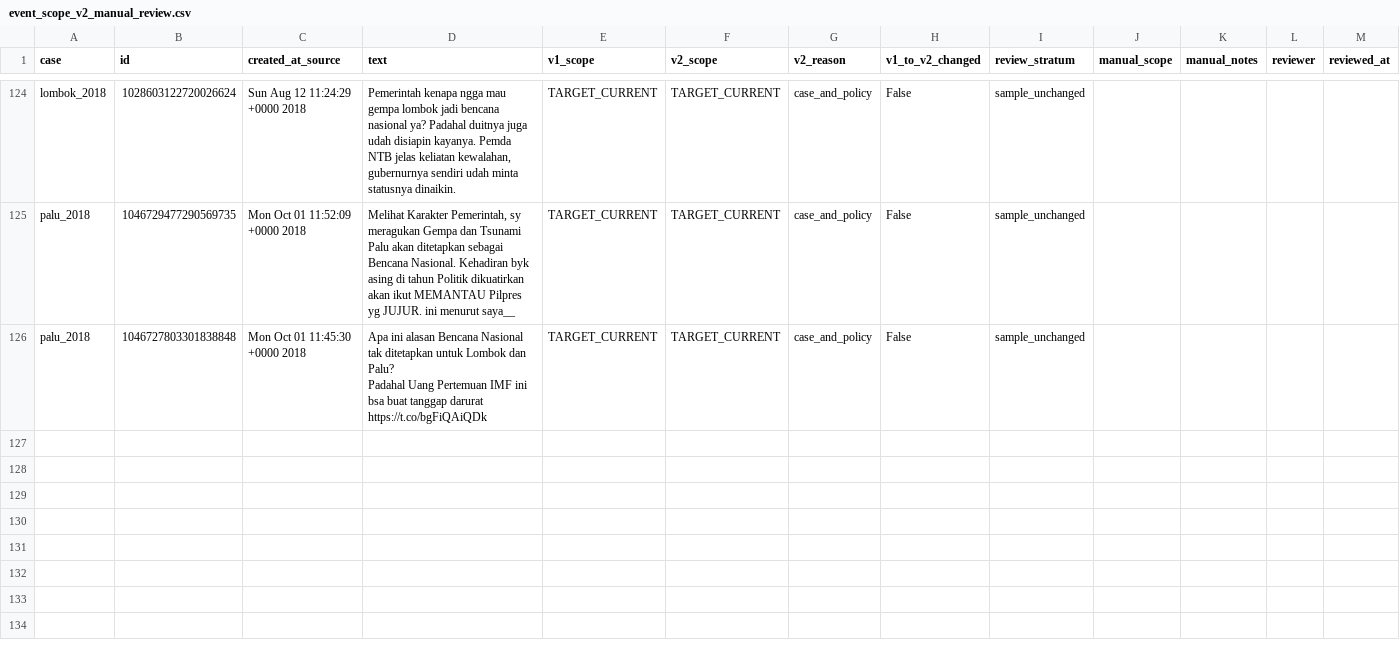
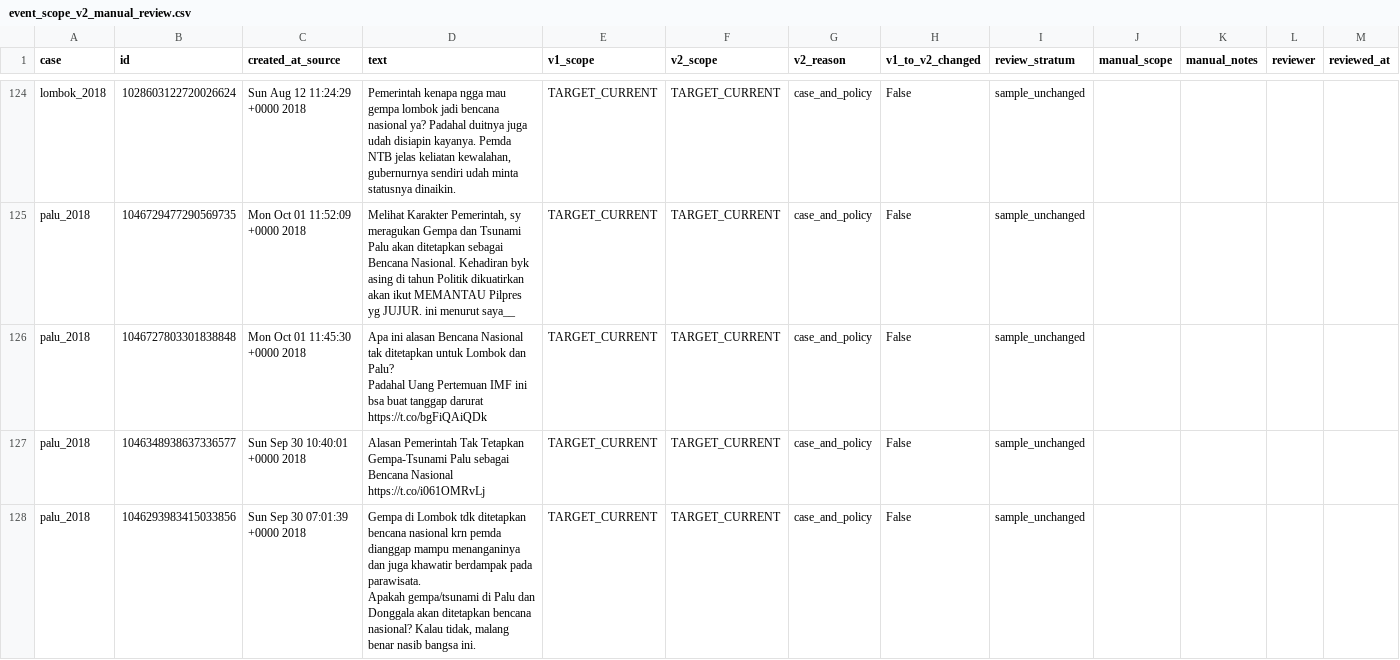
Before and after one commit to YusakSR/Penelitian-Sentimen-Bencana-Nasional, a CSV file: 01_Raw Data/outputs/reports/event_scope_v2_manual_review.csv, drawn as a sheet; only a part is shown, gaps mark what is left out; ↵ is a line break in a cell; the diff names each change by its address in the sheet, - before the commit and + after, or states it on an @@ line.

```diff
--- a/01_Raw Data/outputs/reports/event_scope_v2_manual_review.csv
+++ b/01_Raw Data/outputs/reports/event_scope_v2_manual_review.csv
+row 127: palu_2018 | 1046348938637336577 | Sun Sep 30 10:40:01 +0000 2018 | Alasan Pemerintah Tak Tetapkan Gempa-Tsunami Palu sebagai Bencana Nasional https://t.co/i061OMRvLj | TARGET_CURRENT | TARGET_CURRENT | case_and_policy | False | sample_unchanged
+row 128: palu_2018 | 1046293983415033856 | Sun Sep 30 07:01:39 +0000 2018 | Gempa di Lombok tdk ditetapkan bencana nasional krn pemda dianggap mampu menanganinya dan juga khawatir berdampak pada parawisata. ↵ Apakah gempa/tsunami di Palu dan Donggala akan ditetapkan bencana nasional? Kalau tidak, malang benar nasib bangsa ini. | TARGET_CURRENT | TARGET_CURRENT | case_and_policy | False | sample_unchanged
```
Also changed, not shown: 01_Raw Data/outputs/reports/batch7/current/manual_registry_current.csv, 01_Raw Data/outputs/reports/batch7/current/raw_inventory_current.csv, 18 other files.
